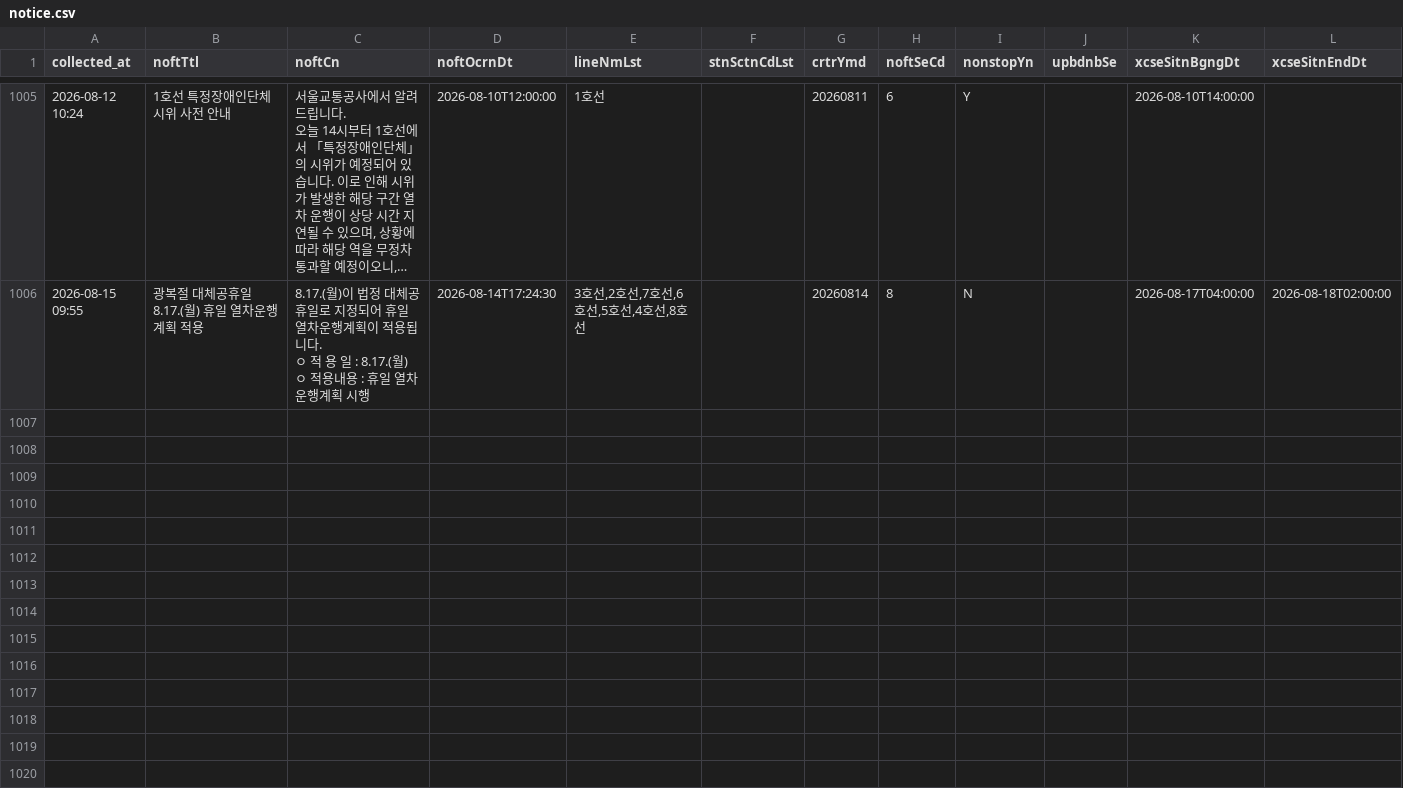
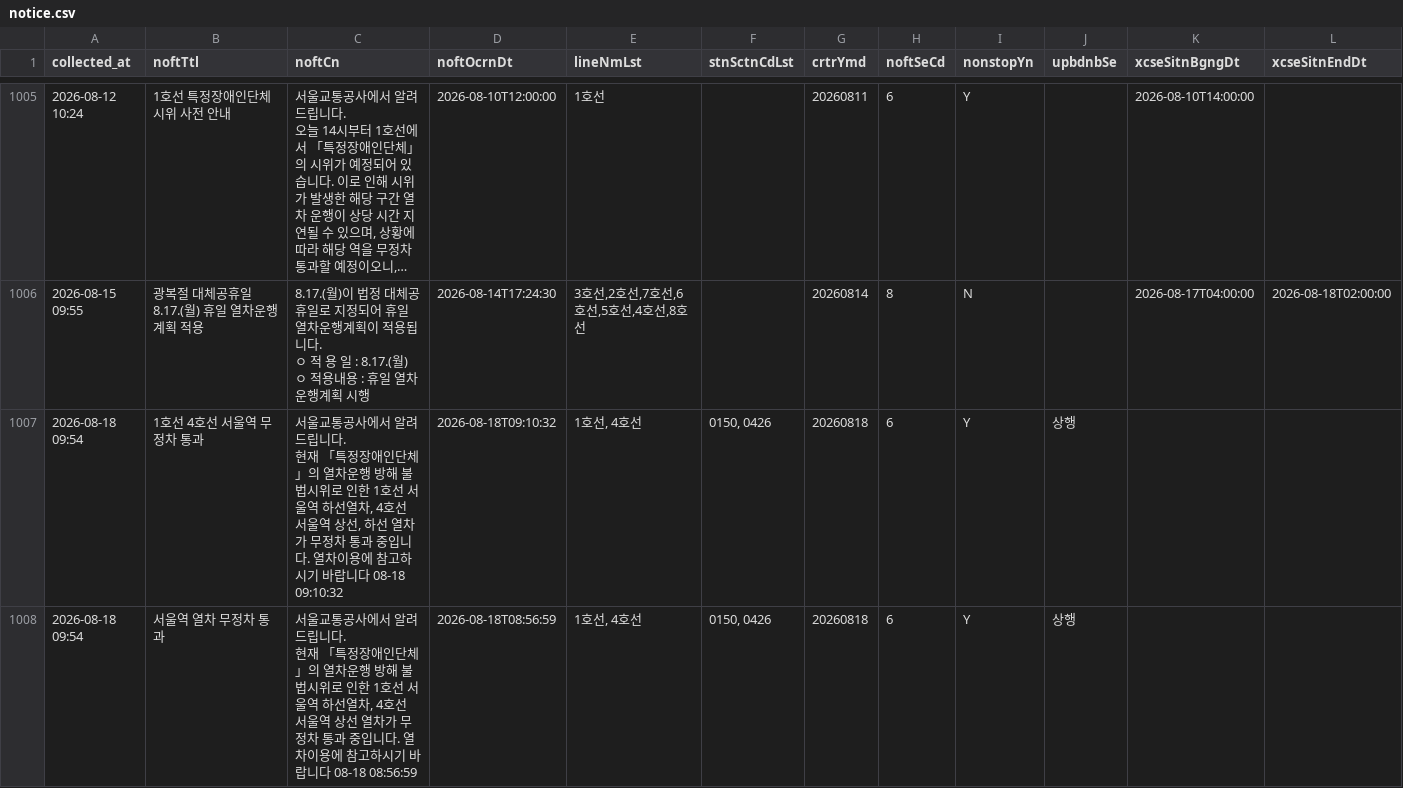
Before and after one commit to SeoyeonKoh/Oracle_crowdness_prediction, a CSV file: data/notice.csv, drawn as a sheet; only a part is shown, gaps mark what is left out; long unchanged cells end in …; ↵ is a line break in a cell; the diff covers the shown part only; the diff names each change by its address in the sheet, - before the commit and + after, or states it on an @@ line.

```diff
--- a/data/notice.csv
+++ b/data/notice.csv
+row 1007: 2026-08-18 09:54 | 1호선 4호선 서울역 무정차 통과 | 서울교통공사에서 알려드립니다. ↵ 현재 「특정장애인단체」의 열차운행 방해 불법시위로 인한 1호선 서울역 하선열차, 4호선 서울역 상선, 하선 열차가 무정차 통과 중입니다. 열차이용에 참고하시기 바랍니다 08-18 09:10:32 | 2026-08-18T09:10:32 | 1호선, 4호선 | 0150, 0426 | 20260818 | 6 | Y | 상행
+row 1008: 2026-08-18 09:54 | 서울역 열차 무정차 통과 | 서울교통공사에서 알려드립니다. ↵ 현재 「특정장애인단체」의 열차운행 방해 불법시위로 인한 1호선 서울역 하선열차, 4호선 서울역 상선 열차가 무정차 통과 중입니다. 열차이용에 참고하시기 바랍니다 08-18 08:56:59 | 2026-08-18T08:56:59 | 1호선, 4호선 | 0150, 0426 | 20260818 | 6 | Y | 상행
```
Also changed, not shown: 2 added rows elsewhere in this file, data/elevator_status.csv, data/escalator.csv.
